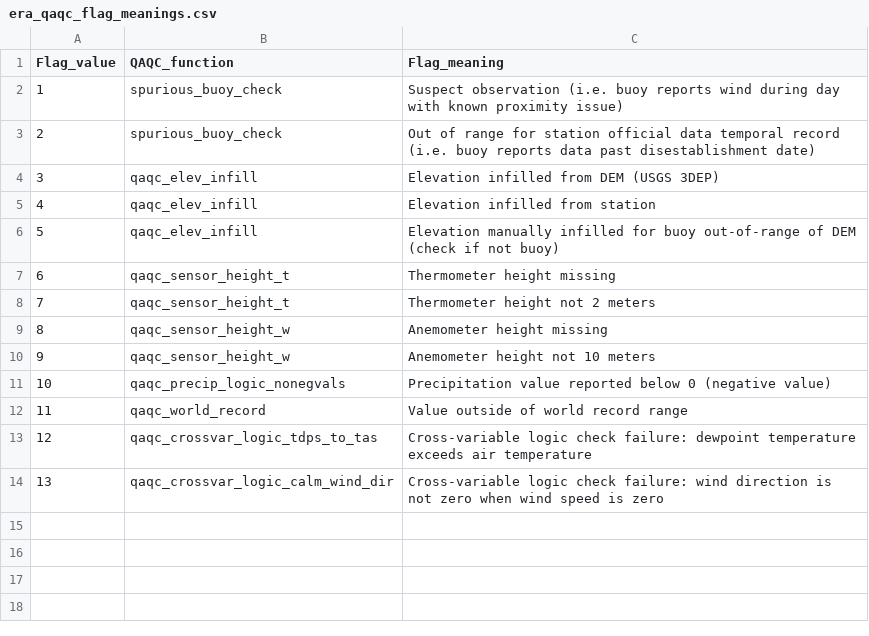
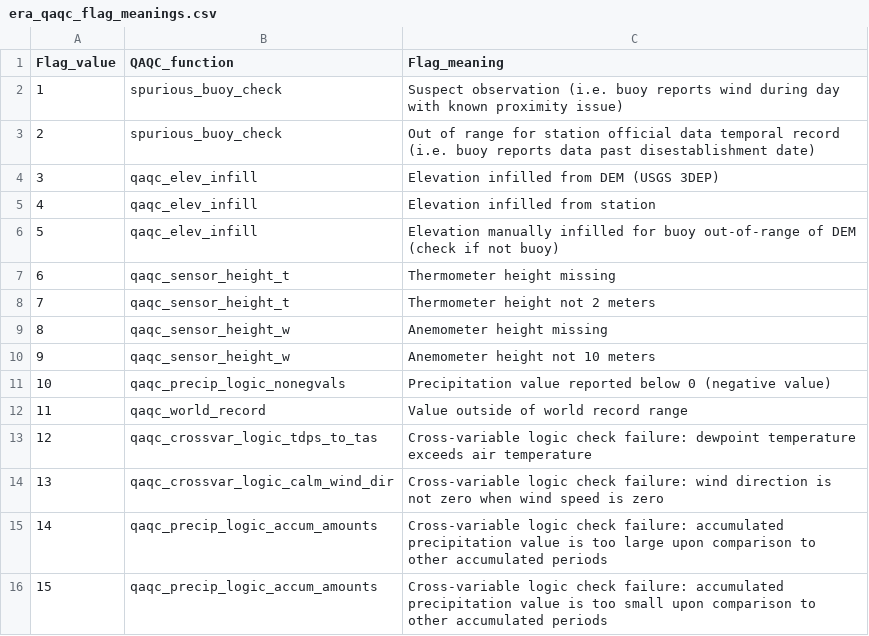
Before and after one commit to Eagle-Rock-Analytics/historical-obs-platform, a CSV file: test_platform/scripts/3_qaqc_data/era_qaqc_flag_meanings.csv, drawn as a sheet; the diff names each change by its address in the sheet, - before the commit and + after, or states it on an @@ line.

Commit message:
pr amount qaqc fn ready for review + add dummy testing files

```diff
--- a/test_platform/scripts/3_qaqc_data/era_qaqc_flag_meanings.csv
+++ b/test_platform/scripts/3_qaqc_data/era_qaqc_flag_meanings.csv
+row 15: 14 | qaqc_precip_logic_accum_amounts | Cross-variable logic check failure: accumulated precipitation value is too large upon comparison to other accumulated periods
+row 16: 15 | qaqc_precip_logic_accum_amounts | Cross-variable logic check failure: accumulated precipitation value is too small upon comparison to other accumulated periods
```
Also changed, not shown: 4 other files.
